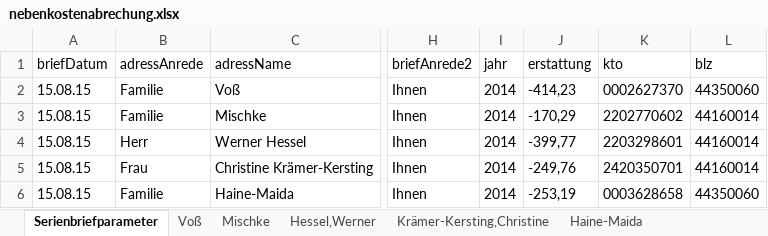
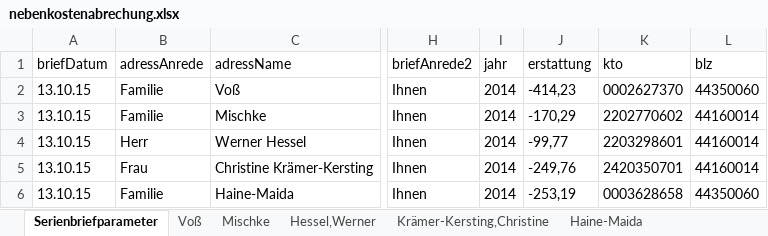
Before and after one commit to pstrotmann/immoForFree, an Excel workbook: Immos/nebenkostenabrechung.xlsx, sheet Serienbriefparameter, drawn as a sheet; only a part is shown, gaps mark what is left out; values as stored, in another font and other column widths than the file's, no borders; the diff names each change by its address in the sheet, - before the commit and + after, or states it on an @@ line.

```diff
--- a/Immos/nebenkostenabrechung.xlsx (sheet Serienbriefparameter)
+++ b/Immos/nebenkostenabrechung.xlsx (sheet Serienbriefparameter)
-A2:A6 (briefDatum): 15.08.15
+A2:A6 (briefDatum): 13.10.15
-J4 (erstattung): -399,77
+J4 (erstattung): -99,77
```
Also changed, not shown: 3 other files.
